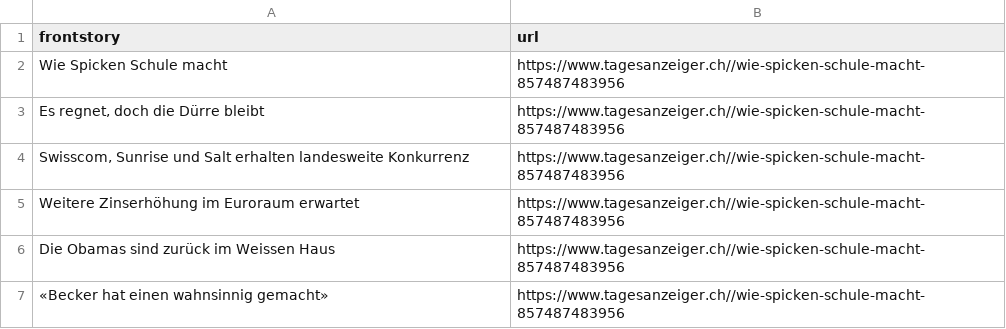
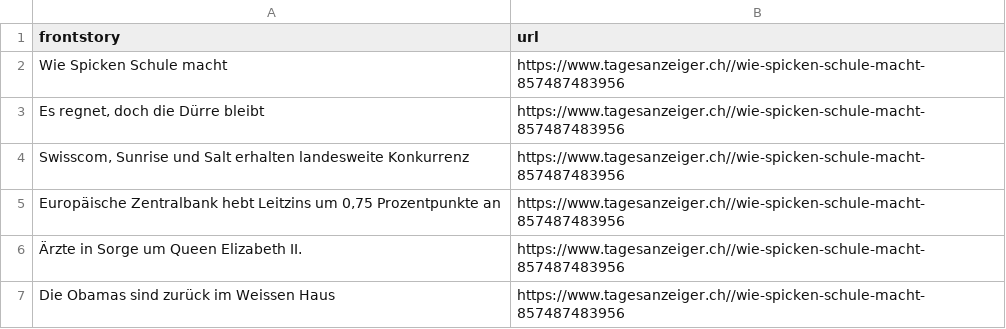
Before and after one commit to ErichBuergler/automatic-scraper-tagesanzeiger, a CSV file: tagesanzeiger.csv, drawn as a sheet.

```diff
--- a/tagesanzeiger.csv
+++ b/tagesanzeiger.csv
@@ -4,4 +4,4 @@ Wie Spicken Schule macht,https://www.tagesanzeiger.ch//wie-spicken-schule-macht-
 "Swisscom, Sunrise und Salt erhalten landesweite Konkurrenz",https://www.tagesanzeiger.ch//wie-spicken-schule-macht-857487483956
-Weitere Zinserhöhung im Euroraum erwartet,https://www.tagesanzeiger.ch//wie-spicken-schule-macht-857487483956
+"Europäische Zentralbank hebt Leitzins um 0,75 Prozentpunkte an",https://www.tagesanzeiger.ch//wie-spicken-schule-macht-857487483956
+Ärzte in Sorge um Queen Elizabeth II.,https://www.tagesanzeiger.ch//wie-spicken-schule-macht-857487483956
 Die Obamas sind zurück im Weissen Haus,https://www.tagesanzeiger.ch//wie-spicken-schule-macht-857487483956
-«Becker hat einen wahnsinnig gemacht»,https://www.tagesanzeiger.ch//wie-spicken-schule-macht-857487483956
```
